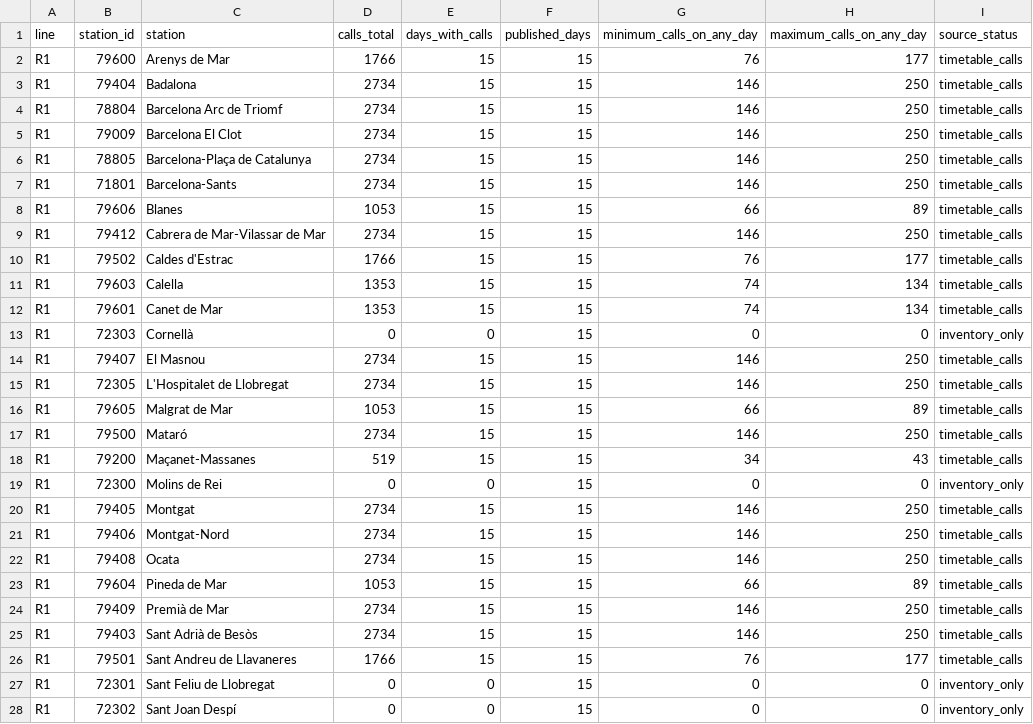
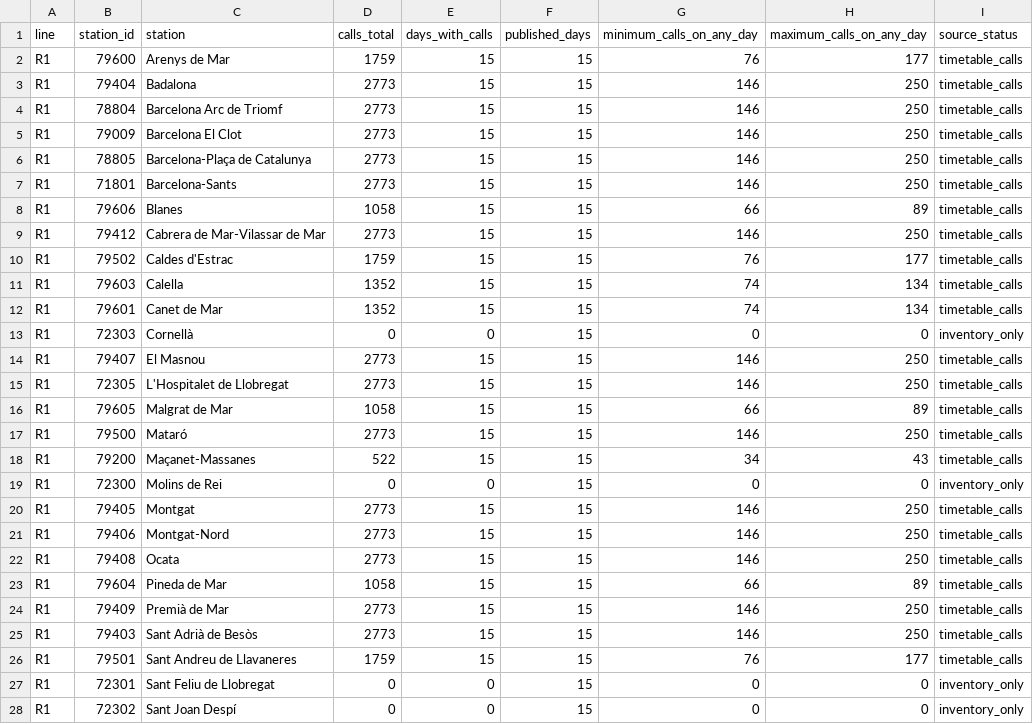
Before and after one commit to arl338/mi-rodalies-r4, a CSV file: data/v2/coverage_stations.csv, drawn as a sheet; only a part is shown; the diff covers the shown part only.

```diff
--- a/data/v2/coverage_stations.csv
+++ b/data/v2/coverage_stations.csv
@@ -1,27 +1,27 @@
 line,station_id,station,calls_total,days_with_calls,published_days,minimum_calls_on_any_day,maximum_calls_on_any_day,source_status
-R1,79600,Arenys de Mar,1766,15,15,76,177,timetable_calls
-R1,79404,Badalona,2734,15,15,146,250,timetable_calls
-R1,78804,Barcelona Arc de Triomf,2734,15,15,146,250,timetable_calls
-R1,79009,Barcelona El Clot,2734,15,15,146,250,timetable_calls
-R1,78805,Barcelona-Plaça de Catalunya,2734,15,15,146,250,timetable_calls
-R1,71801,Barcelona-Sants,2734,15,15,146,250,timetable_calls
-R1,79606,Blanes,1053,15,15,66,89,timetable_calls
-R1,79412,Cabrera de Mar-Vilassar de Mar,2734,15,15,146,250,timetable_calls
-R1,79502,Caldes d'Estrac,1766,15,15,76,177,timetable_calls
-R1,79603,Calella,1353,15,15,74,134,timetable_calls
-R1,79601,Canet de Mar,1353,15,15,74,134,timetable_calls
+R1,79600,Arenys de Mar,1759,15,15,76,177,timetable_calls
+R1,79404,Badalona,2773,15,15,146,250,timetable_calls
+R1,78804,Barcelona Arc de Triomf,2773,15,15,146,250,timetable_calls
+R1,79009,Barcelona El Clot,2773,15,15,146,250,timetable_calls
+R1,78805,Barcelona-Plaça de Catalunya,2773,15,15,146,250,timetable_calls
+R1,71801,Barcelona-Sants,2773,15,15,146,250,timetable_calls
+R1,79606,Blanes,1058,15,15,66,89,timetable_calls
+R1,79412,Cabrera de Mar-Vilassar de Mar,2773,15,15,146,250,timetable_calls
+R1,79502,Caldes d'Estrac,1759,15,15,76,177,timetable_calls
+R1,79603,Calella,1352,15,15,74,134,timetable_calls
+R1,79601,Canet de Mar,1352,15,15,74,134,timetable_calls
 R1,72303,Cornellà,0,0,15,0,0,inventory_only
-R1,79407,El Masnou,2734,15,15,146,250,timetable_calls
-R1,72305,L'Hospitalet de Llobregat,2734,15,15,146,250,timetable_calls
-R1,79605,Malgrat de Mar,1053,15,15,66,89,timetable_calls
-R1,79500,Mataró,2734,15,15,146,250,timetable_calls
-R1,79200,Maçanet-Massanes,519,15,15,34,43,timetable_calls
+R1,79407,El Masnou,2773,15,15,146,250,timetable_calls
+R1,72305,L'Hospitalet de Llobregat,2773,15,15,146,250,timetable_calls
+R1,79605,Malgrat de Mar,1058,15,15,66,89,timetable_calls
+R1,79500,Mataró,2773,15,15,146,250,timetable_calls
+R1,79200,Maçanet-Massanes,522,15,15,34,43,timetable_calls
 R1,72300,Molins de Rei,0,0,15,0,0,inventory_only
-R1,79405,Montgat,2734,15,15,146,250,timetable_calls
-R1,79406,Montgat-Nord,2734,15,15,146,250,timetable_calls
-R1,79408,Ocata,2734,15,15,146,250,timetable_calls
-R1,79604,Pineda de Mar,1053,15,15,66,89,timetable_calls
-R1,79409,Premià de Mar,2734,15,15,146,250,timetable_calls
-R1,79403,Sant Adrià de Besòs,2734,15,15,146,250,timetable_calls
-R1,79501,Sant Andreu de Llavaneres,1766,15,15,76,177,timetable_calls
+R1,79405,Montgat,2773,15,15,146,250,timetable_calls
+R1,79406,Montgat-Nord,2773,15,15,146,250,timetable_calls
+R1,79408,Ocata,2773,15,15,146,250,timetable_calls
+R1,79604,Pineda de Mar,1058,15,15,66,89,timetable_calls
+R1,79409,Premià de Mar,2773,15,15,146,250,timetable_calls
+R1,79403,Sant Adrià de Besòs,2773,15,15,146,250,timetable_calls
+R1,79501,Sant Andreu de Llavaneres,1759,15,15,76,177,timetable_calls
 R1,72301,Sant Feliu de Llobregat,0,0,15,0,0,inventory_only
```
Also changed, not shown: 156 edited cells elsewhere in this file, 20 other files.
